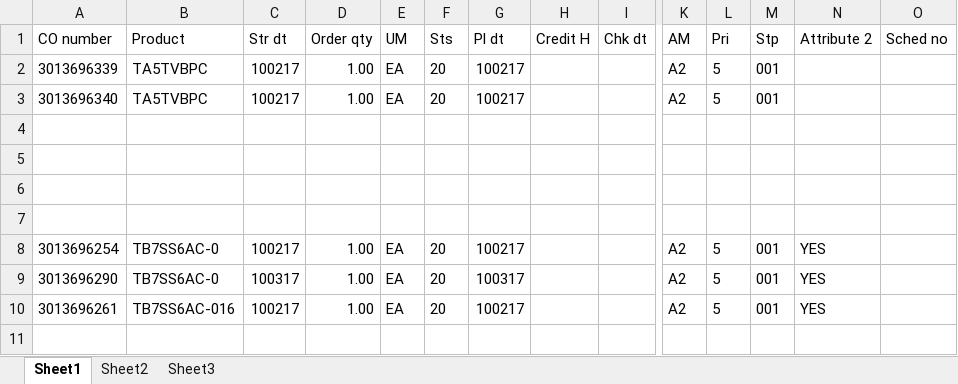
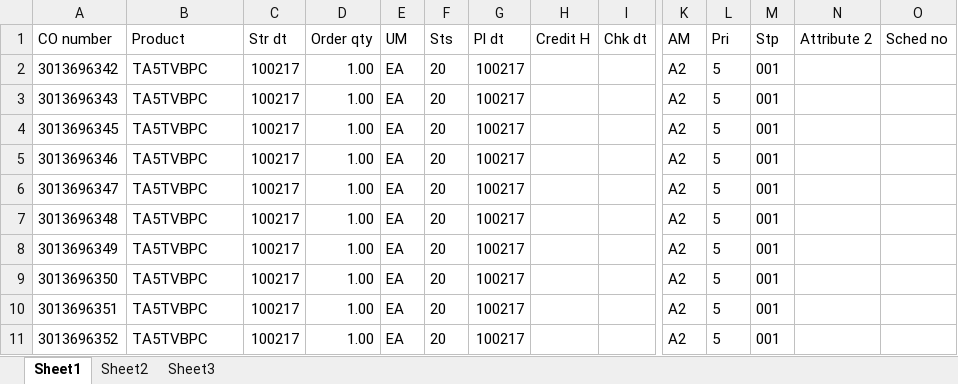
Before and after one commit to hbhardwaj03/Andyz-POC, an Excel workbook: Resources/2-data.xlsx, sheet Sheet1, drawn as a sheet; only a part is shown, gaps mark what is left out; values as stored, in another font and other column widths than the file's, no borders; rows hold the shown columns only; the diff names each change by its address in the sheet, - before the commit and + after, or states it on an @@ line.

Commit message:
2-update schedule # and data

```diff
--- a/Resources/2-data.xlsx (sheet Sheet1)
+++ b/Resources/2-data.xlsx (sheet Sheet1)
-A2 (CO number): 3013696339
+A2 (CO number): 3013696342
-A3 (CO number): 3013696340
+A3 (CO number): 3013696343
-row 4: (empty)
+row 4: 3013696345 | TA5TVBPC | 100217 | 1.00 | EA | 20 | 100217 |  |  | A2 | 5 | 001
-row 5: (empty)
+row 5: 3013696346 | TA5TVBPC | 100217 | 1.00 | EA | 20 | 100217 |  |  | A2 | 5 | 001
-row 6: (empty)
+row 6: 3013696347 | TA5TVBPC | 100217 | 1.00 | EA | 20 | 100217 |  |  | A2 | 5 | 001
-row 7: (empty)
+row 7: 3013696348 | TA5TVBPC | 100217 | 1.00 | EA | 20 | 100217 |  |  | A2 | 5 | 001
-A8 (CO number): 3013696254
+A8 (CO number): 3013696349
-B8:B9 (Product): TB7SS6AC-0
+B8:B9 (Product): TA5TVBPC
-N8:N10 (Attribute 2): YES
+N8:N10 (Attribute 2): (empty)
-A9 (CO number): 3013696290
+A9 (CO number): 3013696350
-C9 (Str dt): 100317
+C9 (Str dt): 100217
-G9 (Pl dt): 100317
+G9 (Pl dt): 100217
-A10 (CO number): 3013696261
+A10 (CO number): 3013696351
-B10 (Product): TB7SS6AC-016
+B10 (Product): TA5TVBPC
+row 11: 3013696352 | TA5TVBPC | 100217 | 1.00 | EA | 20 | 100217 |  |  | A2 | 5 | 001
```
Also changed, not shown: Resources/1-Validation.xlsx.
